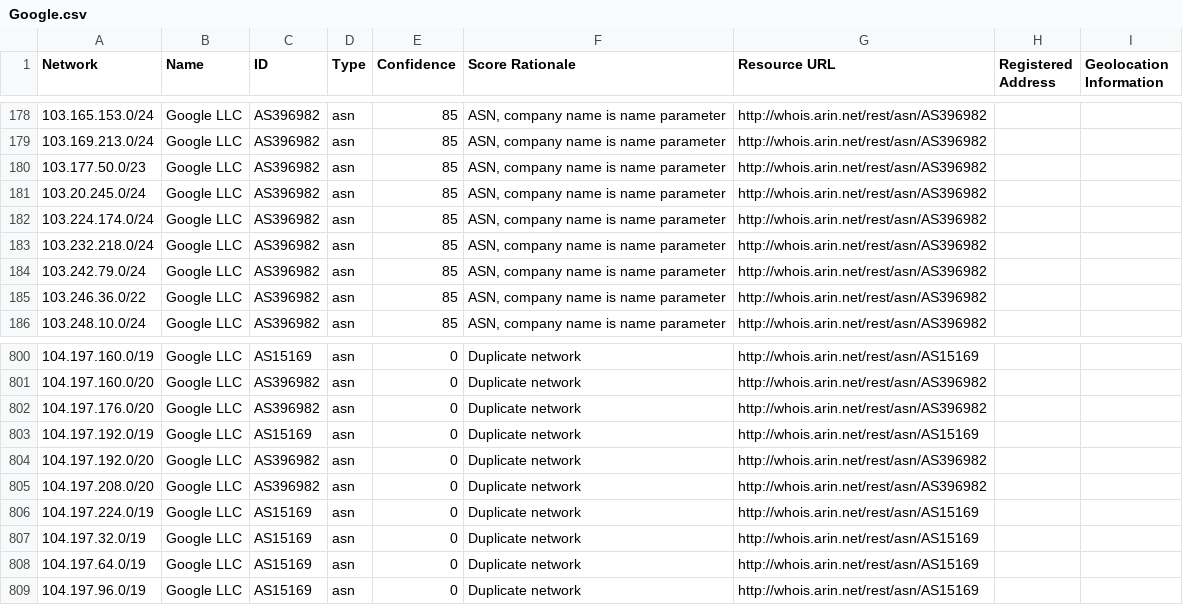
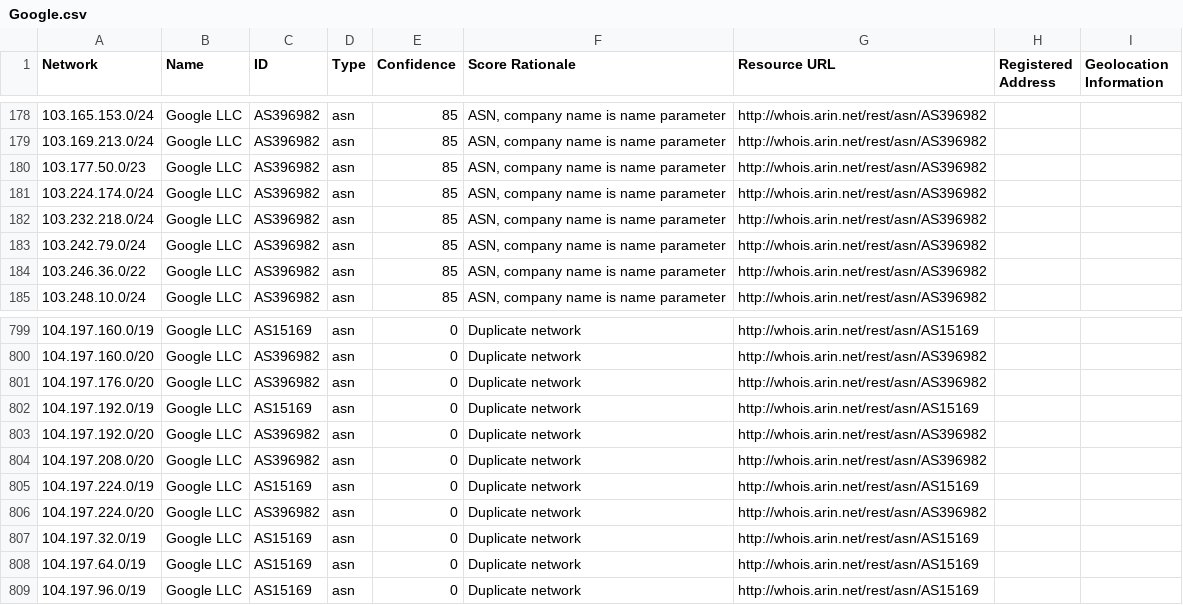
Before and after one commit to venkataramanab/NetblockTool, a CSV file: data/Google.csv, drawn as a sheet; only a part is shown, gaps mark what is left out; removed rows and columns are numbered as before the commit, all else as after; the diff names each change by its address in the sheet, - before the commit and + after, or states it on an @@ line.

```diff
--- a/data/Google.csv
+++ b/data/Google.csv
-row 181: 103.20.245.0/24 | Google LLC | AS396982 | asn | 85 | ASN, company name is name parameter | http://whois.arin.net/rest/asn/AS396982
+row 806: 104.197.224.0/20 | Google LLC | AS396982 | asn | 0 | Duplicate network | http://whois.arin.net/rest/asn/AS396982
```
Also changed, not shown: data/Facebook.csv.
